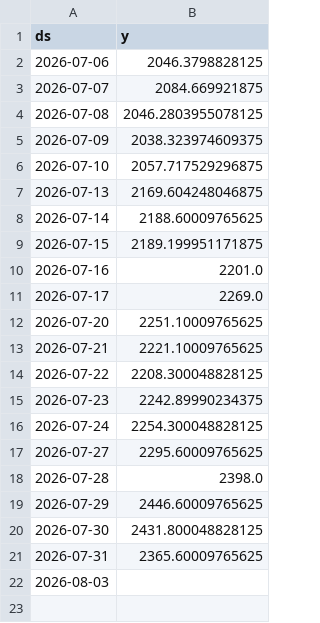
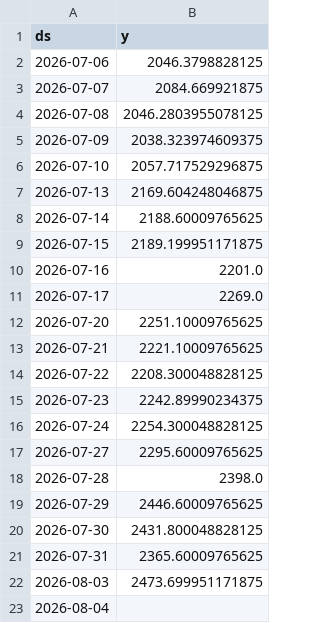
Before and after one commit to gulabjangid626/mlops, a CSV file: src/data/stocks/TCS_NS_current.csv, drawn as a sheet.

```diff
--- a/src/data/stocks/TCS_NS_current.csv
+++ b/src/data/stocks/TCS_NS_current.csv
@@ -21,2 +21,3 @@ ds,y
 2026-07-31,2365.60009765625
-2026-08-03,
+2026-08-03,2473.699951171875
+2026-08-04,
```
Also changed, not shown: src/data/stocks/HCLTECH_NS.csv, src/data/stocks/HINDUNILVR_NS.csv, 20 other files.
